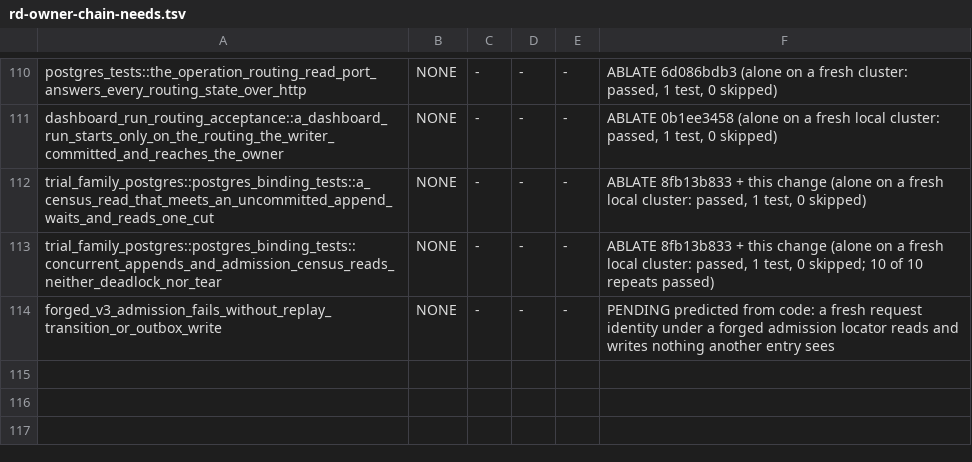
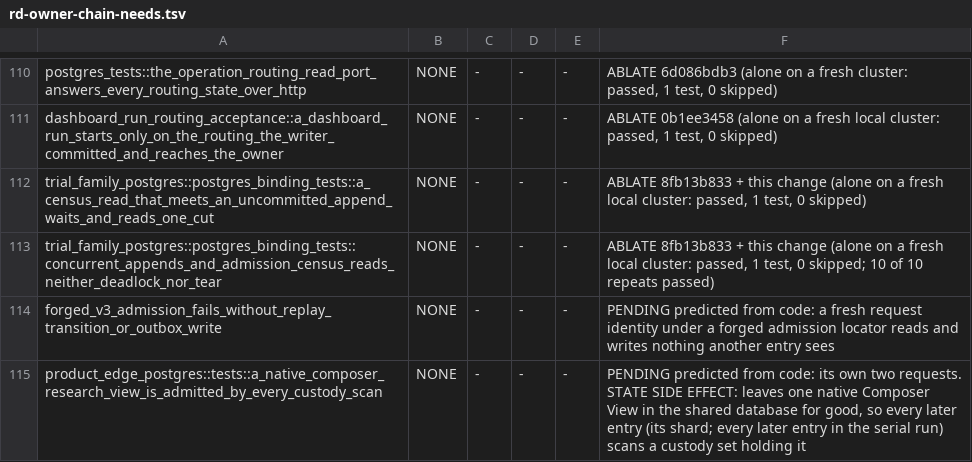
Before and after one commit to qOeOp/trade, a TSV file: scripts/ci/rd-owner-chain-needs.tsv, drawn as a sheet; only a part is shown, gaps mark what is left out; the diff names each change by its address in the sheet, - before the commit and + after, or states it on an @@ line.

```diff
--- a/scripts/ci/rd-owner-chain-needs.tsv
+++ b/scripts/ci/rd-owner-chain-needs.tsv
+row 115: product_edge_postgres::tests::a_native_composer_research_view_is_admitted_by_every_custody_scan | NONE | - | - | - | PENDING predicted from code: its own two requests. STATE SIDE EFFECT: leaves one native Composer View in the shared database for good, so every later entry (its shard; every later entry in the serial run) scans a custody set holding it
```
Also changed, not shown: scripts/ci/rd-owner-chain-shards.tsv, 5 other files.
